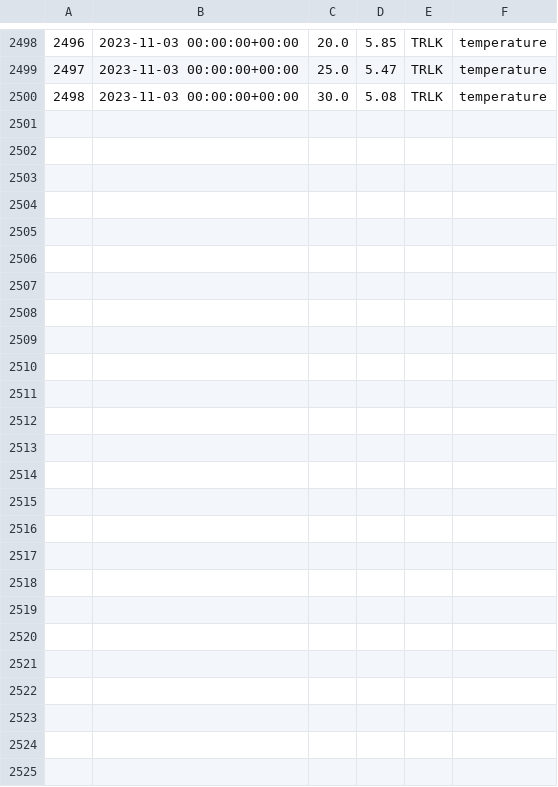
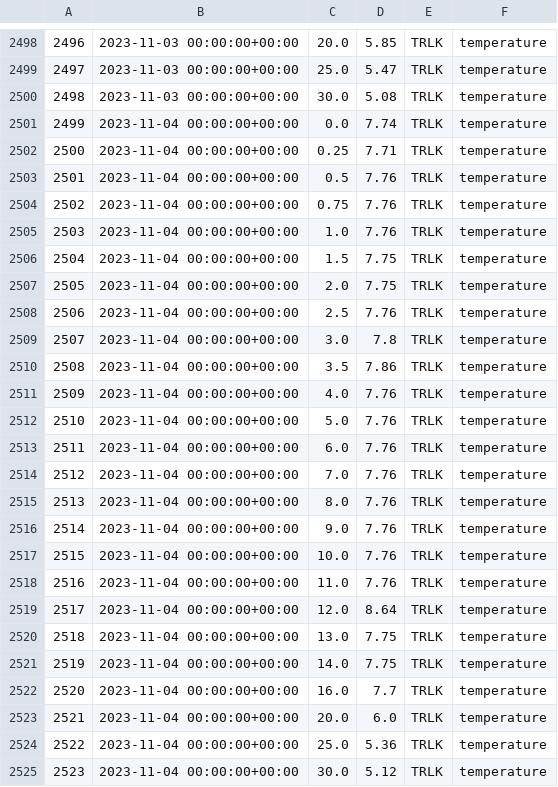
Before and after one commit to pschramm93/NTL_flare, a CSV file: D:/admin/Desktop/tr_daily.csv, drawn as a sheet; only a part is shown, gaps mark what is left out; the diff names each change by its address in the sheet, - before the commit and + after, or states it on an @@ line.

Commit message:
Add/Update CSV file

```diff
--- a/D:/admin/Desktop/tr_daily.csv
+++ b/D:/admin/Desktop/tr_daily.csv
+row 2501: 2499 | 2023-11-04 00:00:00+00:00 | 0.0 | 7.74 | TRLK | temperature
+row 2502: 2500 | 2023-11-04 00:00:00+00:00 | 0.25 | 7.71 | TRLK | temperature
+row 2503: 2501 | 2023-11-04 00:00:00+00:00 | 0.5 | 7.76 | TRLK | temperature
+row 2504: 2502 | 2023-11-04 00:00:00+00:00 | 0.75 | 7.76 | TRLK | temperature
+row 2505: 2503 | 2023-11-04 00:00:00+00:00 | 1.0 | 7.76 | TRLK | temperature
+row 2506: 2504 | 2023-11-04 00:00:00+00:00 | 1.5 | 7.75 | TRLK | temperature
+row 2507: 2505 | 2023-11-04 00:00:00+00:00 | 2.0 | 7.75 | TRLK | temperature
+row 2508: 2506 | 2023-11-04 00:00:00+00:00 | 2.5 | 7.76 | TRLK | temperature
+row 2509: 2507 | 2023-11-04 00:00:00+00:00 | 3.0 | 7.8 | TRLK | temperature
+row 2510: 2508 | 2023-11-04 00:00:00+00:00 | 3.5 | 7.86 | TRLK | temperature
+row 2511: 2509 | 2023-11-04 00:00:00+00:00 | 4.0 | 7.76 | TRLK | temperature
+row 2512: 2510 | 2023-11-04 00:00:00+00:00 | 5.0 | 7.76 | TRLK | temperature
+row 2513: 2511 | 2023-11-04 00:00:00+00:00 | 6.0 | 7.76 | TRLK | temperature
+row 2514: 2512 | 2023-11-04 00:00:00+00:00 | 7.0 | 7.76 | TRLK | temperature
+row 2515: 2513 | 2023-11-04 00:00:00+00:00 | 8.0 | 7.76 | TRLK | temperature
+row 2516: 2514 | 2023-11-04 00:00:00+00:00 | 9.0 | 7.76 | TRLK | temperature
+row 2517: 2515 | 2023-11-04 00:00:00+00:00 | 10.0 | 7.76 | TRLK | temperature
+row 2518: 2516 | 2023-11-04 00:00:00+00:00 | 11.0 | 7.76 | TRLK | temperature
+row 2519: 2517 | 2023-11-04 00:00:00+00:00 | 12.0 | 8.64 | TRLK | temperature
+row 2520: 2518 | 2023-11-04 00:00:00+00:00 | 13.0 | 7.75 | TRLK | temperature
+row 2521: 2519 | 2023-11-04 00:00:00+00:00 | 14.0 | 7.75 | TRLK | temperature
+row 2522: 2520 | 2023-11-04 00:00:00+00:00 | 16.0 | 7.7 | TRLK | temperature
+row 2523: 2521 | 2023-11-04 00:00:00+00:00 | 20.0 | 6.0 | TRLK | temperature
+row 2524: 2522 | 2023-11-04 00:00:00+00:00 | 25.0 | 5.36 | TRLK | temperature
+row 2525: 2523 | 2023-11-04 00:00:00+00:00 | 30.0 | 5.12 | TRLK | temperature
```
